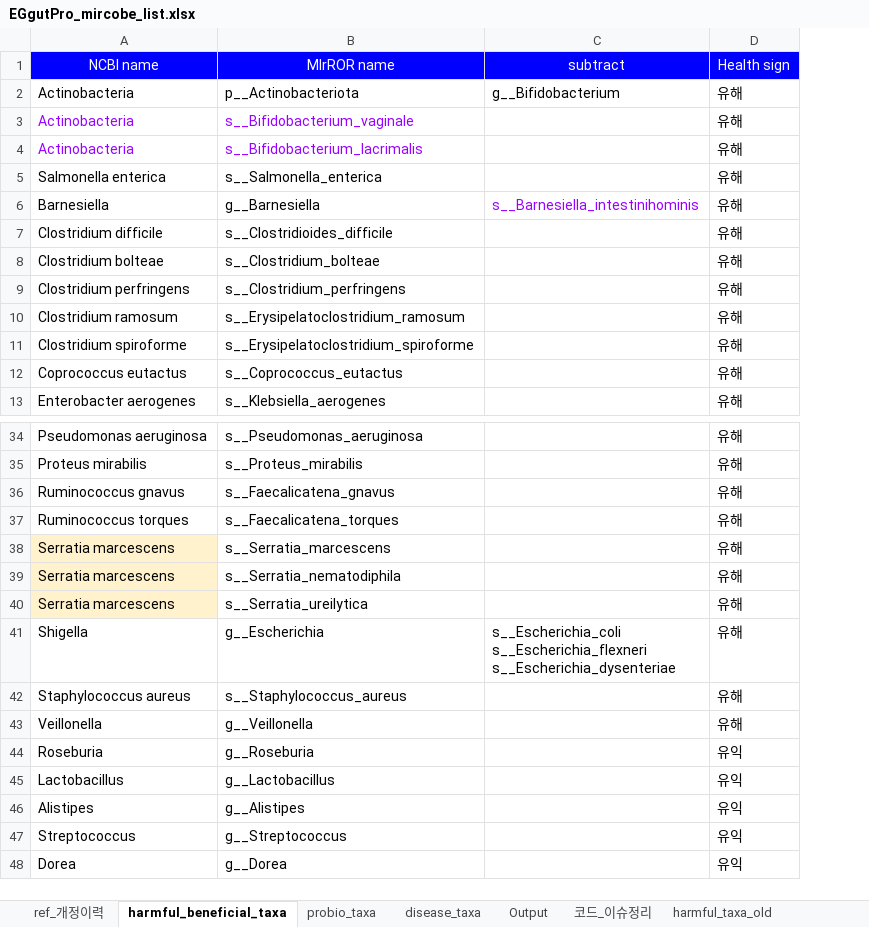
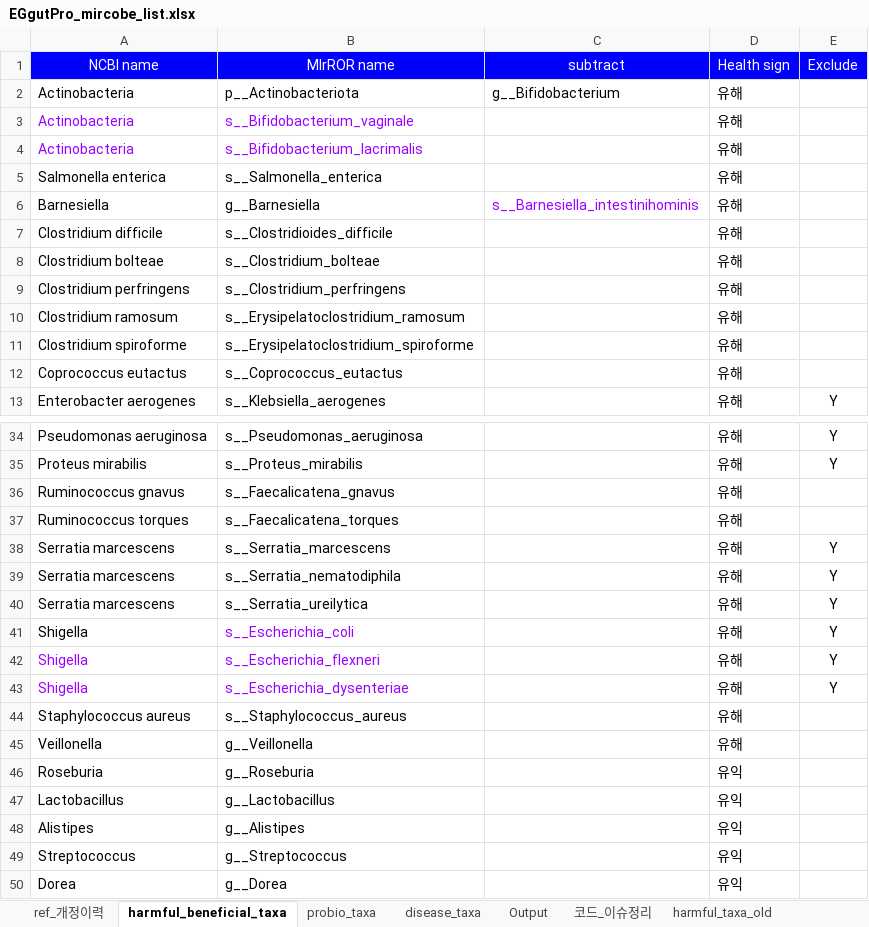
Before and after one commit to Gyungbu/EgGutPro, an Excel workbook: input/EGgutPro_mircobe_list.xlsx, sheet harmful_beneficial_taxa, drawn as a sheet; only a part is shown, gaps mark what is left out; values as stored, in another font and other column widths than the file's, no borders; charts and pictures not drawn; ↵ is a line break in a cell; the diff covers the shown part only; the diff names each change by its address in the sheet, - before the commit and + after, or states it on an @@ line.

Commit message:
Add the column - Exclude

```diff
--- a/input/EGgutPro_mircobe_list.xlsx (sheet harmful_beneficial_taxa)
+++ b/input/EGgutPro_mircobe_list.xlsx (sheet harmful_beneficial_taxa)
+column E (Exclude), row 13: Y; rows 34-41: Y | Y |  |  | Y | Y | Y | Y
-A38:A40 fill: #FFF2CC
+A38:A40 fill: none
-B41 (MIrROR name): g__Escherichia
+B41 (MIrROR name): s__Escherichia_coli
-B41 text colour: black
+B41 text colour: #9900FF
-C41 (subtract): s__Escherichia_coli ↵ s__Escherichia_flexneri ↵ s__Escherichia_dysenteriae
+C41 (subtract): (empty)
+row 42: Shigella | s__Escherichia_flexneri |  | 유해 | Y
+row 43: Shigella | s__Escherichia_dysenteriae |  | 유해 | Y
```
Also changed, not shown: cell formats elsewhere in this sheet, sheet ref_개정이력, input/EGgutPro_mrs_db.xlsx, 9 other files.
